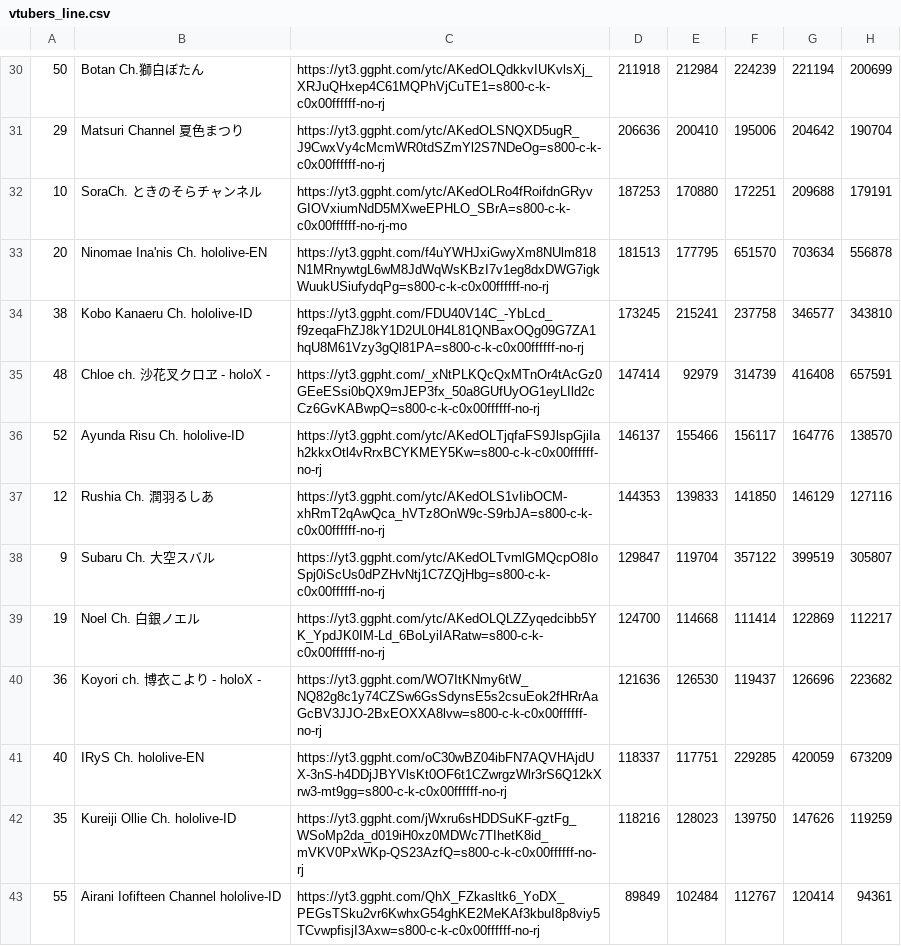
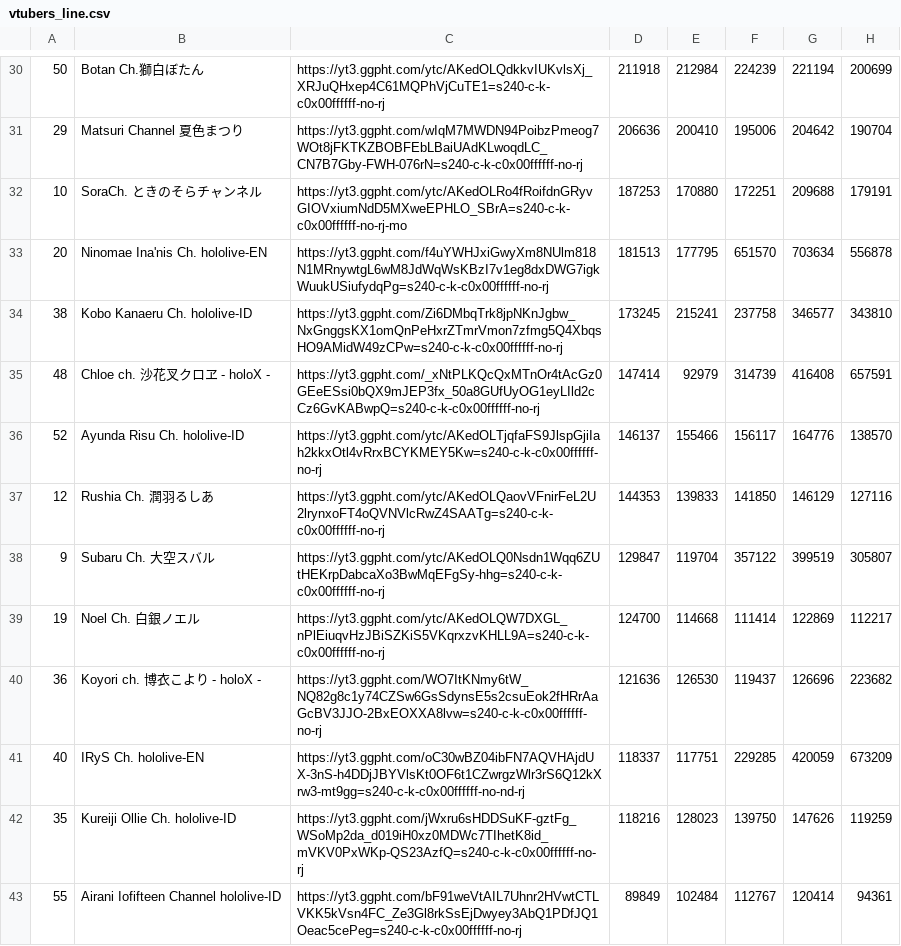
Before and after one commit to gift-li/holosongranker, a CSV file: datas/csv/race_chart/vtubers_line.csv, drawn as a sheet; only a part is shown, gaps mark what is left out; the diff covers the shown part only.

```diff
--- a/datas/csv/race_chart/vtubers_line.csv
+++ b/datas/csv/race_chart/vtubers_line.csv
@@ -30,14 +30,14 @@
-50,Botan Ch.獅白ぼたん,https://yt3.ggpht.com/ytc/AKedOLQdkkvIUKvlsXj_XRJuQHxep4C61MQPhVjCuTE1=s800-c-k-c0x00ffffff-no-rj,211918,212984,224239,221194,200699
-29,Matsuri Channel 夏色まつり,https://yt3.ggpht.com/ytc/AKedOLSNQXD5ugR_J9CwxVy4cMcmWR0tdSZmYl2S7NDeOg=s800-c-k-c0x00ffffff-no-rj,206636,200410,195006,204642,190704
-10,SoraCh. ときのそらチャンネル,https://yt3.ggpht.com/ytc/AKedOLRo4fRoifdnGRyvGIOVxiumNdD5MXweEPHLO_SBrA=s800-c-k-c0x00ffffff-no-rj-mo,187253,170880,172251,209688,179191
-20,Ninomae Ina'nis Ch. hololive-EN,https://yt3.ggpht.com/f4uYWHJxiGwyXm8NUlm818N1MRnywtgL6wM8JdWqWsKBzI7v1eg8dxDWG7igkWuukUSiufydqPg=s800-c-k-c0x00ffffff-no-rj,181513,177795,651570,703634,556878
-38,Kobo Kanaeru Ch. hololive-ID,https://yt3.ggpht.com/FDU40V14C_-YbLcd_f9zeqaFhZJ8kY1D2UL0H4L81QNBaxOQg09G7ZA1hqU8M61Vzy3gQl81PA=s800-c-k-c0x00ffffff-no-rj,173245,215241,237758,346577,343810
-48,Chloe ch. 沙花叉クロヱ - holoX -,https://yt3.ggpht.com/_xNtPLKQcQxMTnOr4tAcGz0GEeESsi0bQX9mJEP3fx_50a8GUfUyOG1eyLIld2cCz6GvKABwpQ=s800-c-k-c0x00ffffff-no-rj,147414,92979,314739,416408,657591
-52,Ayunda Risu Ch. hololive-ID,https://yt3.ggpht.com/ytc/AKedOLTjqfaFS9JlspGjiIah2kkxOtl4vRrxBCYKMEY5Kw=s800-c-k-c0x00ffffff-no-rj,146137,155466,156117,164776,138570
-12,Rushia Ch. 潤羽るしあ,https://yt3.ggpht.com/ytc/AKedOLS1vIibOCM-xhRmT2qAwQca_hVTz8OnW9c-S9rbJA=s800-c-k-c0x00ffffff-no-rj,144353,139833,141850,146129,127116
-9,Subaru Ch. 大空スバル,https://yt3.ggpht.com/ytc/AKedOLTvmlGMQcpO8IoSpj0iScUs0dPZHvNtj1C7ZQjHbg=s800-c-k-c0x00ffffff-no-rj,129847,119704,357122,399519,305807
-19,Noel Ch. 白銀ノエル,https://yt3.ggpht.com/ytc/AKedOLQLZZyqedcibb5YK_YpdJK0IM-Ld_6BoLyiIARatw=s800-c-k-c0x00ffffff-no-rj,124700,114668,111414,122869,112217
-36,Koyori ch. 博衣こより - holoX -,https://yt3.ggpht.com/WO7ItKNmy6tW_NQ82g8c1y74CZSw6GsSdynsE5s2csuEok2fHRrAaGcBV3JJO-2BxEOXXA8lvw=s800-c-k-c0x00ffffff-no-rj,121636,126530,119437,126696,223682
-40,IRyS Ch. hololive-EN,https://yt3.ggpht.com/oC30wBZ04ibFN7AQVHAjdUX-3nS-h4DDjJBYVlsKt0OF6t1CZwrgzWlr3rS6Q12kXrw3-mt9gg=s800-c-k-c0x00ffffff-no-rj,118337,117751,229285,420059,673209
-35,Kureiji Ollie Ch. hololive-ID,https://yt3.ggpht.com/jWxru6sHDDSuKF-gztFg_WSoMp2da_d019iH0xz0MDWc7TIhetK8id_mVKV0PxWKp-QS23AzfQ=s800-c-k-c0x00ffffff-no-rj,118216,128023,139750,147626,119259
-55,Airani Iofifteen Channel hololive-ID,https://yt3.ggpht.com/QhX_FZkasltk6_YoDX_PEGsTSku2vr6KwhxG54ghKE2MeKAf3kbuI8p8viy5TCvwpfisjI3Axw=s800-c-k-c0x00ffffff-no-rj,89849,102484,112767,120414,94361
+50,Botan Ch.獅白ぼたん,https://yt3.ggpht.com/ytc/AKedOLQdkkvIUKvlsXj_XRJuQHxep4C61MQPhVjCuTE1=s240-c-k-c0x00ffffff-no-rj,211918,212984,224239,221194,200699
+29,Matsuri Channel 夏色まつり,https://yt3.ggpht.com/wIqM7MWDN94PoibzPmeog7WOt8jFKTKZBOBFEbLBaiUAdKLwoqdLC_CN7B7Gby-FWH-076rN=s240-c-k-c0x00ffffff-no-rj,206636,200410,195006,204642,190704
+10,SoraCh. ときのそらチャンネル,https://yt3.ggpht.com/ytc/AKedOLRo4fRoifdnGRyvGIOVxiumNdD5MXweEPHLO_SBrA=s240-c-k-c0x00ffffff-no-rj-mo,187253,170880,172251,209688,179191
+20,Ninomae Ina'nis Ch. hololive-EN,https://yt3.ggpht.com/f4uYWHJxiGwyXm8NUlm818N1MRnywtgL6wM8JdWqWsKBzI7v1eg8dxDWG7igkWuukUSiufydqPg=s240-c-k-c0x00ffffff-no-rj,181513,177795,651570,703634,556878
+38,Kobo Kanaeru Ch. hololive-ID,https://yt3.ggpht.com/Zi6DMbqTrk8jpNKnJgbw_NxGnggsKX1omQnPeHxrZTmrVmon7zfmg5Q4XbqsHO9AMidW49zCPw=s240-c-k-c0x00ffffff-no-rj,173245,215241,237758,346577,343810
+48,Chloe ch. 沙花叉クロヱ - holoX -,https://yt3.ggpht.com/_xNtPLKQcQxMTnOr4tAcGz0GEeESsi0bQX9mJEP3fx_50a8GUfUyOG1eyLIld2cCz6GvKABwpQ=s240-c-k-c0x00ffffff-no-rj,147414,92979,314739,416408,657591
+52,Ayunda Risu Ch. hololive-ID,https://yt3.ggpht.com/ytc/AKedOLTjqfaFS9JlspGjiIah2kkxOtl4vRrxBCYKMEY5Kw=s240-c-k-c0x00ffffff-no-rj,146137,155466,156117,164776,138570
+12,Rushia Ch. 潤羽るしあ,https://yt3.ggpht.com/ytc/AKedOLQaovVFnirFeL2U2lrynxoFT4oQVNVlcRwZ4SAATg=s240-c-k-c0x00ffffff-no-rj,144353,139833,141850,146129,127116
+9,Subaru Ch. 大空スバル,https://yt3.ggpht.com/ytc/AKedOLQ0Nsdn1Wqq6ZUtHEKrpDabcaXo3BwMqEFgSy-hhg=s240-c-k-c0x00ffffff-no-rj,129847,119704,357122,399519,305807
+19,Noel Ch. 白銀ノエル,https://yt3.ggpht.com/ytc/AKedOLQW7DXGL_nPlEiuqvHzJBiSZKiS5VKqrxzvKHLL9A=s240-c-k-c0x00ffffff-no-rj,124700,114668,111414,122869,112217
+36,Koyori ch. 博衣こより - holoX -,https://yt3.ggpht.com/WO7ItKNmy6tW_NQ82g8c1y74CZSw6GsSdynsE5s2csuEok2fHRrAaGcBV3JJO-2BxEOXXA8lvw=s240-c-k-c0x00ffffff-no-rj,121636,126530,119437,126696,223682
+40,IRyS Ch. hololive-EN,https://yt3.ggpht.com/oC30wBZ04ibFN7AQVHAjdUX-3nS-h4DDjJBYVlsKt0OF6t1CZwrgzWlr3rS6Q12kXrw3-mt9gg=s240-c-k-c0x00ffffff-no-nd-rj,118337,117751,229285,420059,673209
+35,Kureiji Ollie Ch. hololive-ID,https://yt3.ggpht.com/jWxru6sHDDSuKF-gztFg_WSoMp2da_d019iH0xz0MDWc7TIhetK8id_mVKV0PxWKp-QS23AzfQ=s240-c-k-c0x00ffffff-no-rj,118216,128023,139750,147626,119259
+55,Airani Iofifteen Channel hololive-ID,https://yt3.ggpht.com/bF91weVtAIL7Uhnr2HVwtCTLVKK5kVsn4FC_Ze3Gl8rkSsEjDwyey3AbQ1PDfJQ1Oeac5cePeg=s240-c-k-c0x00ffffff-no-rj,89849,102484,112767,120414,94361
```
Also changed, not shown: 42 edited cells elsewhere in this file, datas/csv/race_chart/songs_bar.csv, datas/csv/race_chart/songs_line.csv, 11 other files.
